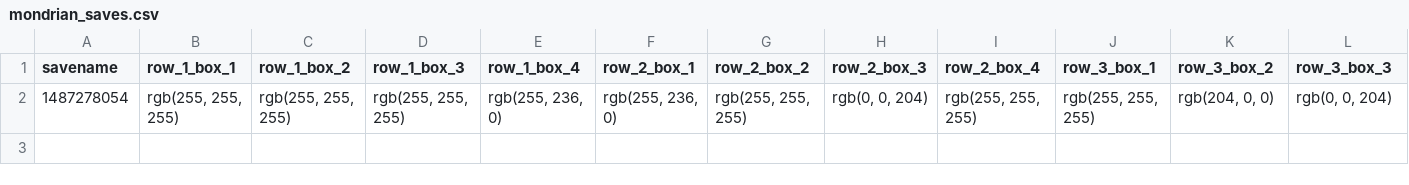
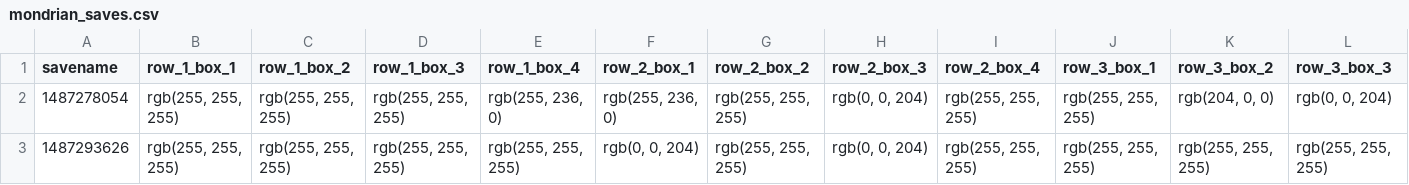
Before and after one commit to bnourse/mondrian, a CSV file: mondrian_saves.csv, drawn as a sheet; only a part is shown; rows hold the shown columns only; the diff names each change by its address in the sheet, - before the commit and + after, or states it on an @@ line.

```diff
--- a/mondrian_saves.csv
+++ b/mondrian_saves.csv
+row 3: 1487293626 | rgb(255, 255, 255) | rgb(255, 255, 255) | rgb(255, 255, 255) | rgb(255, 255, 255) | rgb(0, 0, 204) | rgb(255, 255, 255) | rgb(0, 0, 204) | rgb(255, 255, 255) | rgb(255, 255, 255) | rgb(255, 255, 255) | rgb(255, 255, 255)
```
Also changed, not shown: 1 other file.
